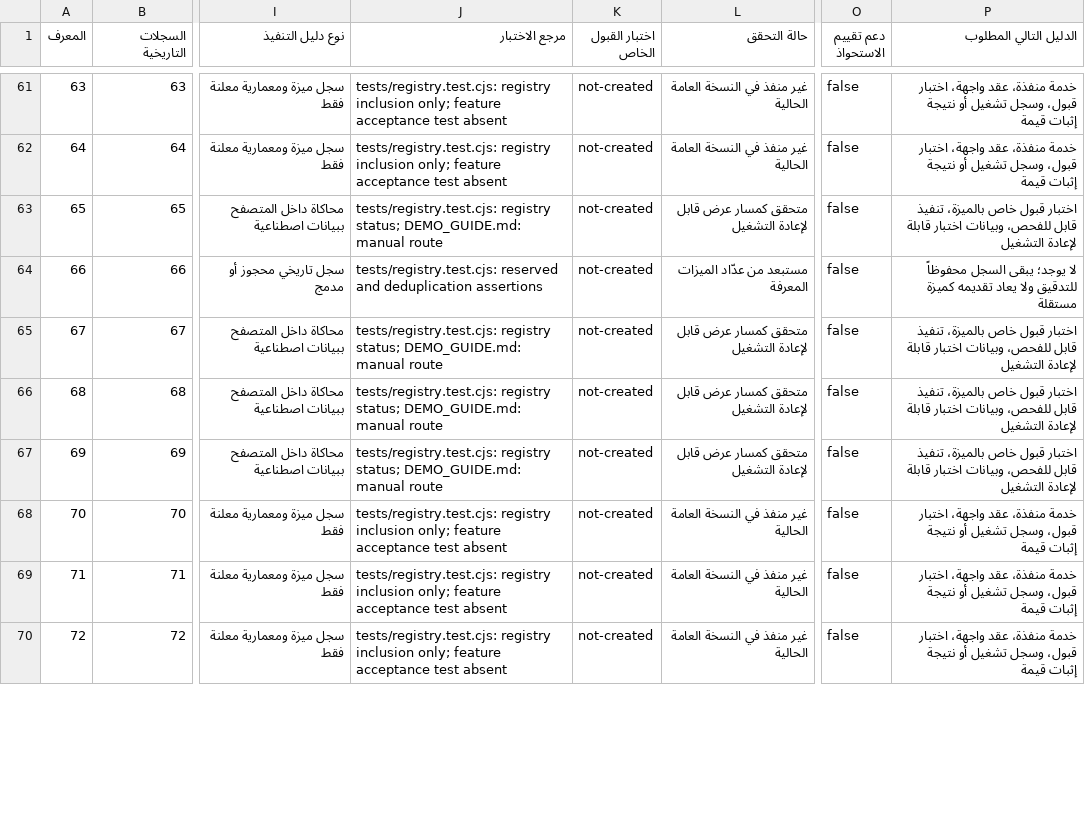
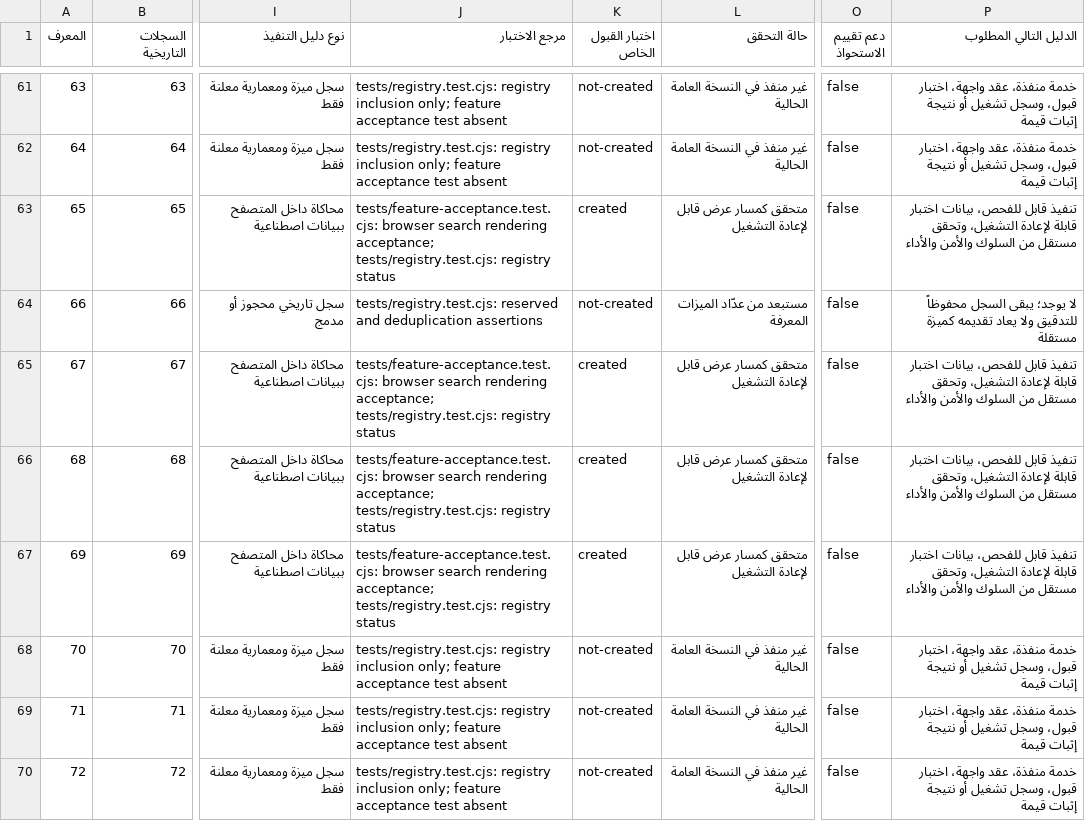
Before and after one commit to maksr2030/IKTEFAA-MVP, a CSV file: EVIDENCE_MATRIX.csv, drawn as a sheet; only a part is shown, gaps mark what is left out; the diff covers the shown part only; the diff names each change by its address in the sheet, - before the commit and + after, or states it on an @@ line.

Commit message:
Regenerate CSV evidence matrix with acceptance coverage

```diff
--- a/EVIDENCE_MATRIX.csv
+++ b/EVIDENCE_MATRIX.csv
-J63 (مرجع الاختبار): tests/registry.test.cjs: registry status; DEMO_GUIDE.md: manual route
+J63 (مرجع الاختبار): tests/feature-acceptance.test.cjs: browser search rendering acceptance; tests/registry.test.cjs: registry status
-K63 (اختبار القبول الخاص): not-created
+K63 (اختبار القبول الخاص): created
-P63 (الدليل التالي المطلوب): اختبار قبول خاص بالميزة، تنفيذ قابل للفحص، وبيانات اختبار قابلة لإعادة التشغيل
+P63 (الدليل التالي المطلوب): تنفيذ قابل للفحص، بيانات اختبار قابلة لإعادة التشغيل، وتحقق مستقل من السلوك والأمن والأداء
-J65:J67 (مرجع الاختبار): tests/registry.test.cjs: registry status; DEMO_GUIDE.md: manual route
+J65:J67 (مرجع الاختبار): tests/feature-acceptance.test.cjs: browser search rendering acceptance; tests/registry.test.cjs: registry status
-K65:K67 (اختبار القبول الخاص): not-created
+K65:K67 (اختبار القبول الخاص): created
-P65:P67 (الدليل التالي المطلوب): اختبار قبول خاص بالميزة، تنفيذ قابل للفحص، وبيانات اختبار قابلة لإعادة التشغيل
+P65:P67 (الدليل التالي المطلوب): تنفيذ قابل للفحص، بيانات اختبار قابلة لإعادة التشغيل، وتحقق مستقل من السلوك والأمن والأداء
```
Also changed, not shown: 57 edited cells elsewhere in this file.
